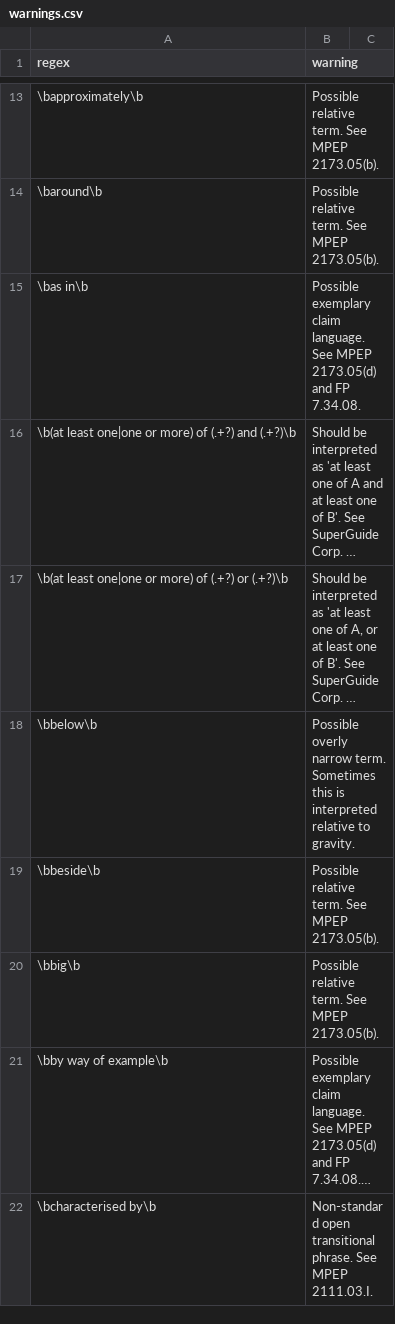
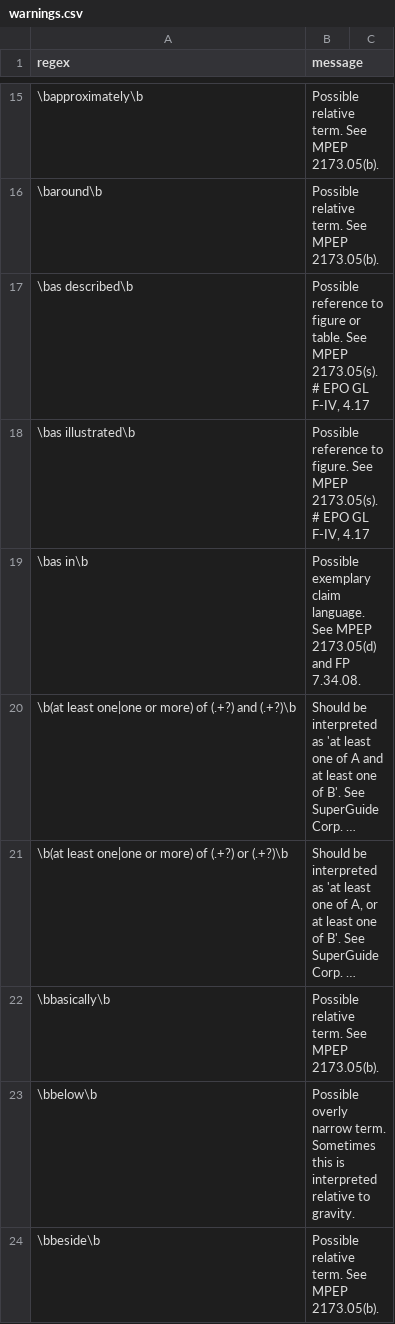
Before and after one commit to btrettel/plint, a CSV file: warnings.csv, drawn as a sheet; only a part is shown, gaps mark what is left out; the shorter side is filled out with more unchanged rows; long unchanged cells end in …; the diff covers the shown part only; the diff names each change by its address in the sheet, - before the commit and + after, or states it on an @@ line.

Commit message:
Added more warnings for plint. Made plint check that the warnings file has two columns and no duplicates.

```diff
--- a/warnings.csv
+++ b/warnings.csv
-B1: warning
+B1: message
+row 17: \bas described\b | Possible reference to figure or table. See MPEP 2173.05(s). # EPO GL F-IV, 4.17
+row 18: \bas illustrated\b | Possible reference to figure. See MPEP 2173.05(s). # EPO GL F-IV, 4.17
+row 22: \bbasically\b | Possible relative term. See MPEP 2173.05(b).
```
Also changed, not shown: 45 added rows, 15 removed rows, 2 moved rows and 11 edited cells elsewhere in this file, 3 other files.
